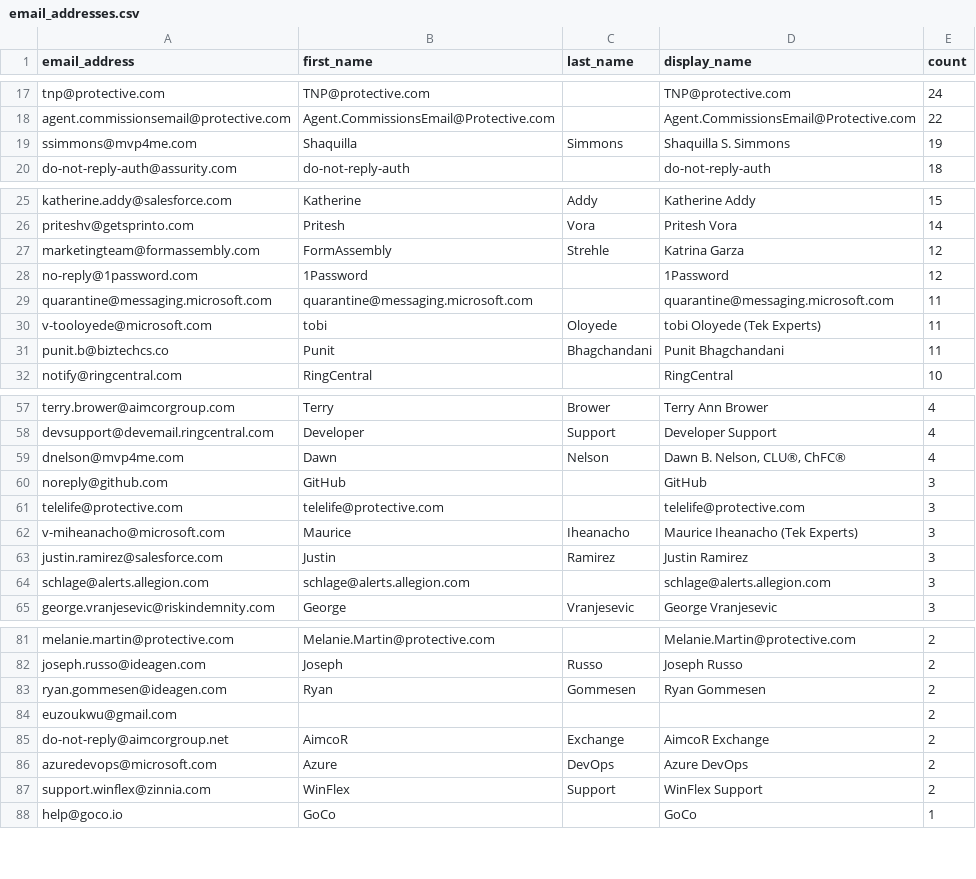
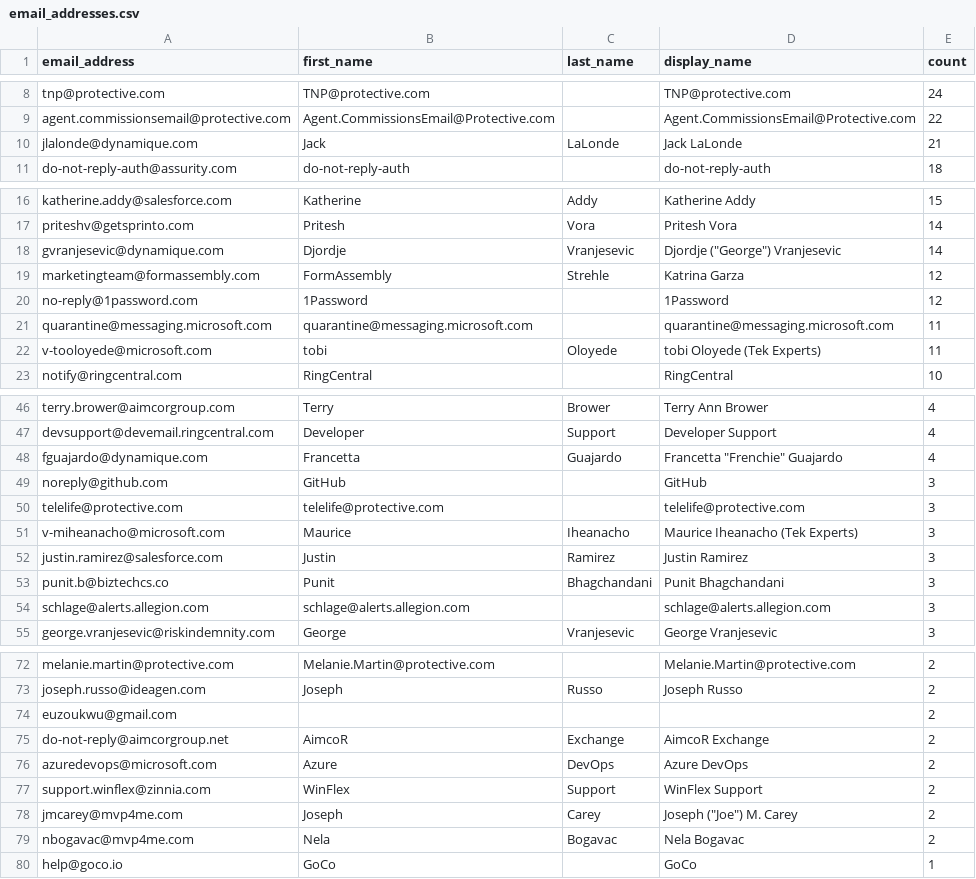
Before and after one commit to gvranjesevic/PSTtoDynamics, a CSV file: email_addresses.csv, drawn as a sheet; only a part is shown, gaps mark what is left out; the diff covers the shown part only.

```diff
--- a/email_addresses.csv
+++ b/email_addresses.csv
@@ -18,3 +9,3 @@ tnp@protective.com,TNP@protective.com,,TNP@protective.com,24
 agent.commissionsemail@protective.com,Agent.CommissionsEmail@Protective.com,,Agent.CommissionsEmail@Protective.com,22
-ssimmons@mvp4me.com,Shaquilla,Simmons,Shaquilla S. Simmons,19
+jlalonde@dynamique.com,Jack,LaLonde,Jack LaLonde,21
 do-not-reply-auth@assurity.com,do-not-reply-auth,,do-not-reply-auth,18
@@ -26,2 +17,3 @@ katherine.addy@salesforce.com,Katherine,Addy,Katherine Addy,15
 priteshv@getsprinto.com,Pritesh,Vora,Pritesh Vora,14
+gvranjesevic@dynamique.com,Djordje,Vranjesevic,"Djordje (""George"") Vranjesevic",14
 marketingteam@formassembly.com,FormAssembly,Strehle,Katrina Garza,12
@@ -30,3 +22,2 @@ quarantine@messaging.microsoft.com,quarantine@messaging.microsoft.com,,quarantin
 v-tooloyede@microsoft.com,tobi,Oloyede,tobi Oloyede (Tek Experts),11
-punit.b@biztechcs.co,Punit,Bhagchandani,Punit Bhagchandani,11
 notify@ringcentral.com,RingCentral,,RingCentral,10
@@ -58,3 +47,3 @@ terry.brower@aimcorgroup.com,Terry,Brower,Terry Ann Brower,4
 devsupport@devemail.ringcentral.com,Developer,Support,Developer Support,4
-dnelson@mvp4me.com,Dawn,Nelson,"Dawn B. Nelson, CLU®, ChFC®",4
+fguajardo@dynamique.com,Francetta,Guajardo,"Francetta ""Frenchie"" Guajardo",4
 noreply@github.com,GitHub,,GitHub,3
@@ -63,2 +52,3 @@ v-miheanacho@microsoft.com,Maurice,Iheanacho,Maurice Iheanacho (Tek Experts),3
 justin.ramirez@salesforce.com,Justin,Ramirez,Justin Ramirez,3
+punit.b@biztechcs.co,Punit,Bhagchandani,Punit Bhagchandani,3
 schlage@alerts.allegion.com,schlage@alerts.allegion.com,,schlage@alerts.allegion.com,3
@@ -82,3 +73,2 @@ melanie.martin@protective.com,Melanie.Martin@protective.com,,Melanie.Martin@prot
 joseph.russo@ideagen.com,Joseph,Russo,Joseph Russo,2
-ryan.gommesen@ideagen.com,Ryan,Gommesen,Ryan Gommesen,2
 euzoukwu@gmail.com,,,,2
@@ -87,2 +77,4 @@ azuredevops@microsoft.com,Azure,DevOps,Azure DevOps,2
 support.winflex@zinnia.com,WinFlex,Support,WinFlex Support,2
+jmcarey@mvp4me.com,Joseph,Carey,"Joseph (""Joe"") M. Carey",2
+nbogavac@mvp4me.com,Nela,Bogavac,Nela Bogavac,2
 help@goco.io,GoCo,,GoCo,1
```
Also changed, not shown: 5 added rows, 13 removed rows and 1 edited cell elsewhere in this file, 4 other files.
